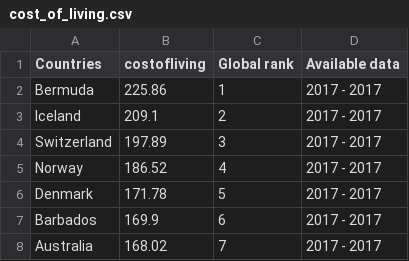
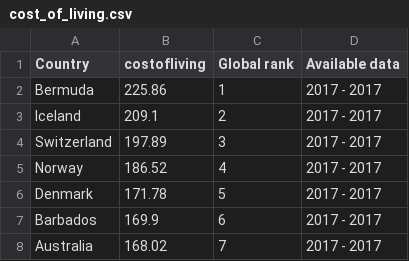
Before and after one commit to ashley0416/FIT3179_A2, a CSV file: cost_of_living.csv, drawn as a sheet; only a part is shown.

```diff
--- a/cost_of_living.csv
+++ b/cost_of_living.csv
@@ -1,2 +1,2 @@
-Countries,costofliving,Global rank,Available data
+Country,costofliving,Global rank,Available data
 Bermuda,225.86,1,2017 - 2017
```
Also changed, not shown: 3 other files.
